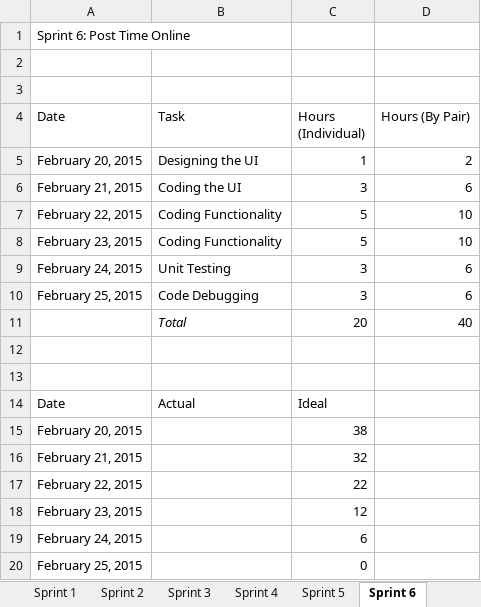
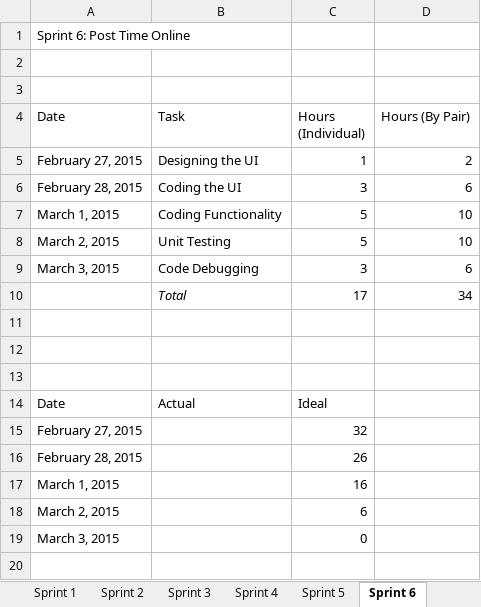
Before and after one commit to kimberlybagares/A-maze-ing, an Excel workbook: Schedule.xlsx, sheet Sprint 6, drawn as a sheet; values as stored, in another font and other column widths than the file's, no borders; charts and pictures not drawn; removed rows and columns are numbered as before the commit, all else as after; the diff names each change by its address in the sheet, - before the commit and + after, or states it on an @@ line.

```diff
--- a/Schedule.xlsx (sheet Sprint 6)
+++ b/Schedule.xlsx (sheet Sprint 6)
-A5 (Date): February 20, 2015
+A5 (Date): February 27, 2015
-A6 (Date): February 21, 2015
+A6 (Date): February 28, 2015
-A7 (Date): February 22, 2015
+A7 (Date): March 1, 2015
-A8 (Date): February 23, 2015
+A8 (Date): March 2, 2015
-B8 (Task): Coding Functionality
+B8 (Task): Unit Testing
-row 9: February 24, 2015 | Unit Testing | 3 | 6
-A9 (Date): February 25, 2015
+A9 (Date): March 3, 2015
+row 10:  | Total | 17 | 34
-row 11:  | Total | 20 | 40
+row 11: (empty)
-row 15: February 20, 2015 |  | 38
-A15 (Date): February 21, 2015
+A15 (Date): February 27, 2015
-row 17: February 22, 2015 |  | 22
-row 18: February 23, 2015 |  | 12
+row 16: February 28, 2015 |  | 26
+row 17: March 1, 2015 |  | 16
-A18 (Date): February 24, 2015
+A18 (Date): March 2, 2015
-A19 (Date): February 25, 2015
+A19 (Date): March 3, 2015
```
Also changed, not shown: sheet Sprint 5, sheet Sprint 3, sheet Sprint 4, sheet Sprint 7, sheet Sprint 2, sheet Product Backlog, other sheet tabs, charts or pictures, 1 other file.
